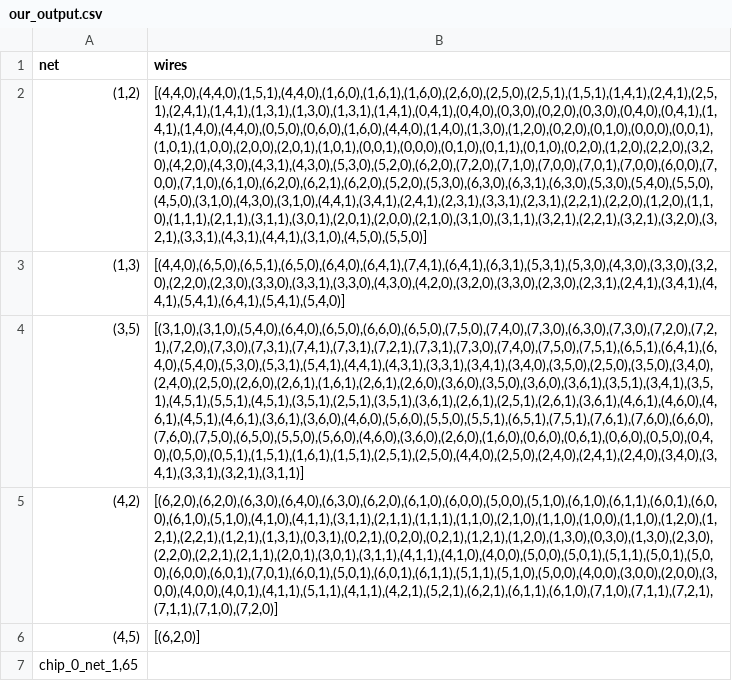
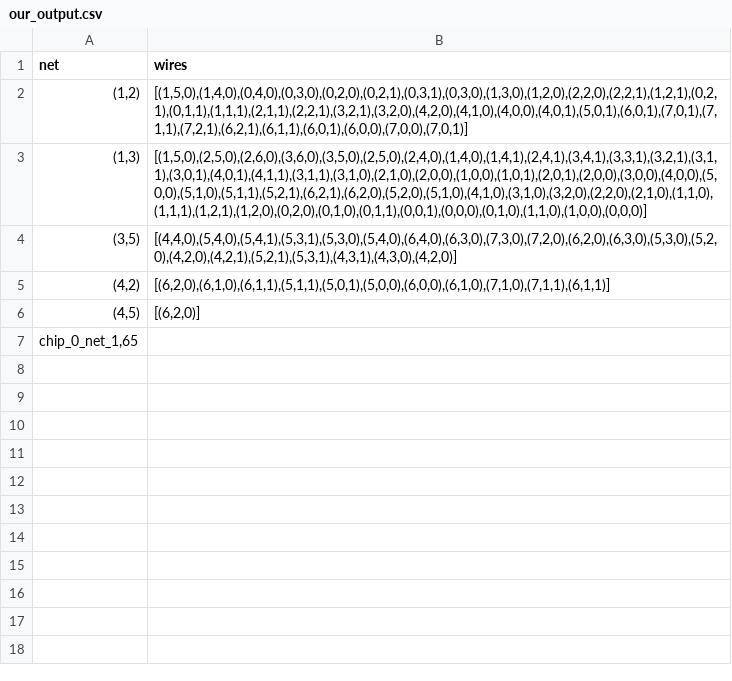
Before and after one commit to matthijsschipper/Programmeertheorie, a CSV file: data/example/our_output.csv, drawn as a sheet; the diff names each change by its address in the sheet, - before the commit and + after, or states it on an @@ line.

```diff
--- a/data/example/our_output.csv
+++ b/data/example/our_output.csv
-B2 (wires): [(4,4,0),(4,4,0),(1,5,1),(4,4,0),(1,6,0),(1,6,1),(1,6,0),(2,6,0),(2,5,0),(2,5,1),(1,5,1),(1,4,1),(2,4,1),(2,5,1),(2,4,1),(1,4,1),(1,3,1),(1,3,0),(1,3,1),(1,4,1),(0,4,1),(0,4,0),(0,3,0),(0,2,0),(0,3,0),(0,4,0),(0,4,1),(1,4,1),(1,4,0),(4,4,0),(0,5,0),(0,6,0),(1,6,0),(4,4,0),(1,4,0),(1,3,0),(1,2,0),(0,2,0),(0,1,0),(0,0,0),(0,0,1),(1,0,1),(1,0,0),(2,0,0),(2,0,1),(1,0,1),(0,0,1),(0,0,0),(0,1,0),(0,1,1),(0,1,0),(0,2,0),(1,2,0),(2,2,0),(3,2,0),(4,2,0),(4,3,0),(4,3,1),(4,3,0),(5,3,0),(5,2,0),(6,2,0),(7,2,0),(7,1,0),(7,0,0),(7,0,1),(7,0,0),(6,0,0),(7,0,0),(7,1,0),(6,1,0),(6,2,0),(6,2,1),(6,2,0),(5,2,0),(5,3,0),(6,3,0),(6,3,1),(6,3,0),(5,3,0),(5,4,0),(5,5,0),(4,5,0),(3,1,0),(4,3,0),(3,1,0),(4,4,1),(3,4,1),(2,4,1),(2,3,1),(3,3,1),(2,3,1),(2,2,1),(2,2,0),(1,2,0),(1,1,0),(1,1,1),(2,1,1),(3,1,1),(3,0,1),(2,0,1),(2,0,0),(2,1,0),(3,1,0),(3,1,1),(3,2,1),(2,2,1),(3,2,1),(3,2,0),(3,2,1),(3,3,1),(4,3,1),(4,4,1),(3,1,0),(4,5,0),(5,5,0)]
+B2 (wires): [(1,5,0),(1,4,0),(0,4,0),(0,3,0),(0,2,0),(0,2,1),(0,3,1),(0,3,0),(1,3,0),(1,2,0),(2,2,0),(2,2,1),(1,2,1),(0,2,1),(0,1,1),(1,1,1),(2,1,1),(2,2,1),(3,2,1),(3,2,0),(4,2,0),(4,1,0),(4,0,0),(4,0,1),(5,0,1),(6,0,1),(7,0,1),(7,1,1),(7,2,1),(6,2,1),(6,1,1),(6,0,1),(6,0,0),(7,0,0),(7,0,1)]
-B3 (wires): [(4,4,0),(6,5,0),(6,5,1),(6,5,0),(6,4,0),(6,4,1),(7,4,1),(6,4,1),(6,3,1),(5,3,1),(5,3,0),(4,3,0),(3,3,0),(3,2,0),(2,2,0),(2,3,0),(3,3,0),(3,3,1),(3,3,0),(4,3,0),(4,2,0),(3,2,0),(3,3,0),(2,3,0),(2,3,1),(2,4,1),(3,4,1),(4,4,1),(5,4,1),(6,4,1),(5,4,1),(5,4,0)]
+B3 (wires): [(1,5,0),(2,5,0),(2,6,0),(3,6,0),(3,5,0),(2,5,0),(2,4,0),(1,4,0),(1,4,1),(2,4,1),(3,4,1),(3,3,1),(3,2,1),(3,1,1),(3,0,1),(4,0,1),(4,1,1),(3,1,1),(3,1,0),(2,1,0),(2,0,0),(1,0,0),(1,0,1),(2,0,1),(2,0,0),(3,0,0),(4,0,0),(5,0,0),(5,1,0),(5,1,1),(5,2,1),(6,2,1),(6,2,0),(5,2,0),(5,1,0),(4,1,0),(3,1,0),(3,2,0),(2,2,0),(2,1,0),(1,1,0),(1,1,1),(1,2,1),(1,2,0),(0,2,0),(0,1,0),(0,1,1),(0,0,1),(0,0,0),(0,1,0),(1,1,0),(1,0,0),(0,0,0)]
-B4 (wires): [(3,1,0),(3,1,0),(5,4,0),(6,4,0),(6,5,0),(6,6,0),(6,5,0),(7,5,0),(7,4,0),(7,3,0),(6,3,0),(7,3,0),(7,2,0),(7,2,1),(7,2,0),(7,3,0),(7,3,1),(7,4,1),(7,3,1),(7,2,1),(7,3,1),(7,3,0),(7,4,0),(7,5,0),(7,5,1),(6,5,1),(6,4,1),(6,4,0),(5,4,0),(5,3,0),(5,3,1),(5,4,1),(4,4,1),(4,3,1),(3,3,1),(3,4,1),(3,4,0),(3,5,0),(2,5,0),(3,5,0),(3,4,0),(2,4,0),(2,5,0),(2,6,0),(2,6,1),(1,6,1),(2,6,1),(2,6,0),(3,6,0),(3,5,0),(3,6,0),(3,6,1),(3,5,1),(3,4,1),(3,5,1),(4,5,1),(5,5,1),(4,5,1),(3,5,1),(2,5,1),(3,5,1),(3,6,1),(2,6,1),(2,5,1),(2,6,1),(3,6,1),(4,6,1),(4,6,0),(4,6,1),(4,5,1),(4,6,1),(3,6,1),(3,6,0),(4,6,0),(5,6,0),(5,5,0),(5,5,1),(6,5,1),(7,5,1),(7,6,1),(7,6,0),(6,6,0),(7,6,0),(7,5,0),(6,5,0),(5,5,0),(5,6,0),(4,6,0),(3,6,0),(2,6,0),(1,6,0),(0,6,0),(0,6,1),(0,6,0),(0,5,0),(0,4,0),(0,5,0),(0,5,1),(1,5,1),(1,6,1),(1,5,1),(2,5,1),(2,5,0),(4,4,0),(2,5,0),(2,4,0),(2,4,1),(2,4,0),(3,4,0),(3,4,1),(3,3,1),(3,2,1),(3,1,1)]
+B4 (wires): [(4,4,0),(5,4,0),(5,4,1),(5,3,1),(5,3,0),(5,4,0),(6,4,0),(6,3,0),(7,3,0),(7,2,0),(6,2,0),(6,3,0),(5,3,0),(5,2,0),(4,2,0),(4,2,1),(5,2,1),(5,3,1),(4,3,1),(4,3,0),(4,2,0)]
-B5 (wires): [(6,2,0),(6,2,0),(6,3,0),(6,4,0),(6,3,0),(6,2,0),(6,1,0),(6,0,0),(5,0,0),(5,1,0),(6,1,0),(6,1,1),(6,0,1),(6,0,0),(6,1,0),(5,1,0),(4,1,0),(4,1,1),(3,1,1),(2,1,1),(1,1,1),(1,1,0),(2,1,0),(1,1,0),(1,0,0),(1,1,0),(1,2,0),(1,2,1),(2,2,1),(1,2,1),(1,3,1),(0,3,1),(0,2,1),(0,2,0),(0,2,1),(1,2,1),(1,2,0),(1,3,0),(0,3,0),(1,3,0),(2,3,0),(2,2,0),(2,2,1),(2,1,1),(2,0,1),(3,0,1),(3,1,1),(4,1,1),(4,1,0),(4,0,0),(5,0,0),(5,0,1),(5,1,1),(5,0,1),(5,0,0),(6,0,0),(6,0,1),(7,0,1),(6,0,1),(5,0,1),(6,0,1),(6,1,1),(5,1,1),(5,1,0),(5,0,0),(4,0,0),(3,0,0),(2,0,0),(3,0,0),(4,0,0),(4,0,1),(4,1,1),(5,1,1),(4,1,1),(4,2,1),(5,2,1),(6,2,1),(6,1,1),(6,1,0),(7,1,0),(7,1,1),(7,2,1),(7,1,1),(7,1,0),(7,2,0)]
+B5 (wires): [(6,2,0),(6,1,0),(6,1,1),(5,1,1),(5,0,1),(5,0,0),(6,0,0),(6,1,0),(7,1,0),(7,1,1),(6,1,1)]
```
Also changed, not shown: 2 other files.
